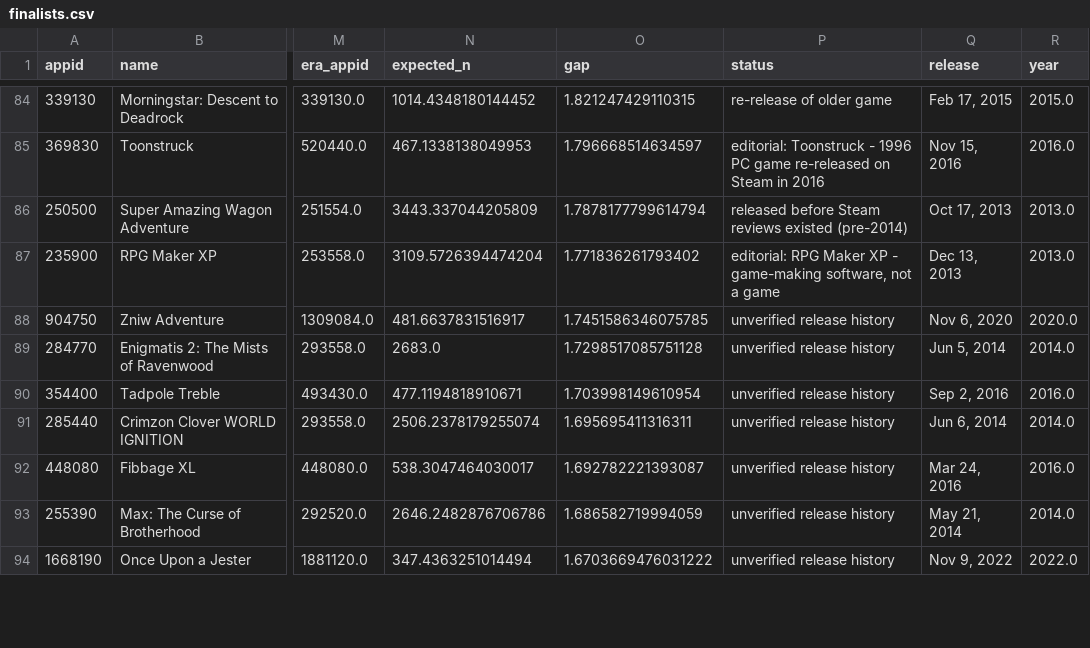
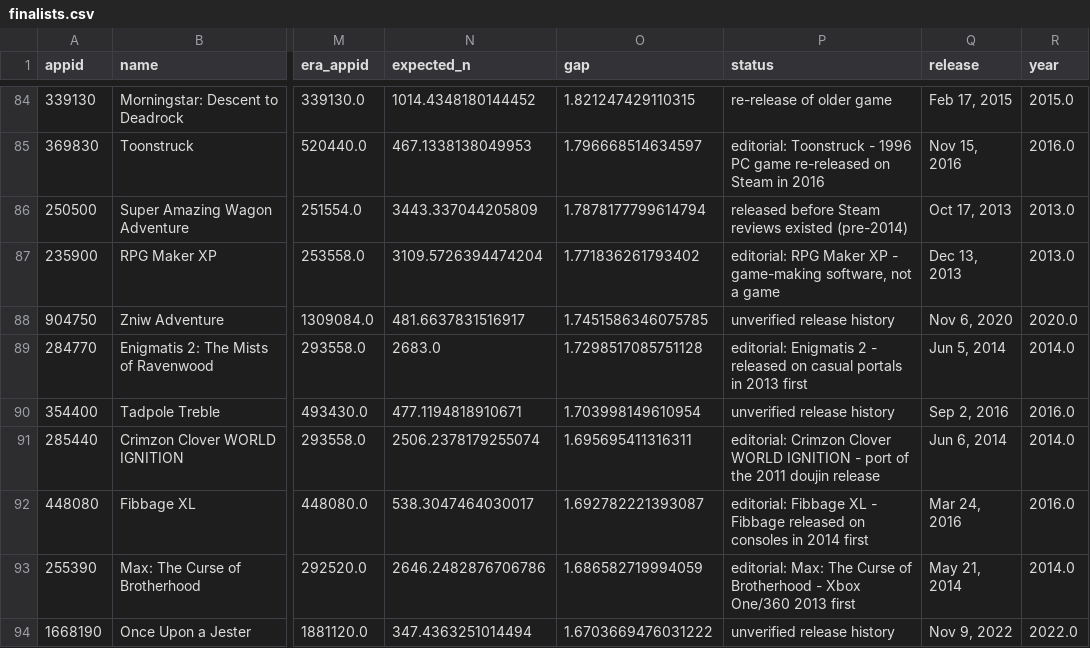
Before and after one commit to evanlin23/data-driven, a CSV file: data/derived/finalists.csv, drawn as a sheet; only a part is shown, gaps mark what is left out; the diff covers the shown part only; the diff names each change by its address in the sheet, - before the commit and + after, or states it on an @@ line.

```diff
--- a/data/derived/finalists.csv
+++ b/data/derived/finalists.csv
-P89 (status): unverified release history
+P89 (status): editorial: Enigmatis 2 - released on casual portals in 2013 first
-P91 (status): unverified release history
+P91 (status): editorial: Crimzon Clover WORLD IGNITION - port of the 2011 doujin release
-P92 (status): unverified release history
+P92 (status): editorial: Fibbage XL - Fibbage released on consoles in 2014 first
-P93 (status): unverified release history
+P93 (status): editorial: Max: The Curse of Brotherhood - Xbox One/360 2013 first
```
Also changed, not shown: 7 edited cells elsewhere in this file, 11 other files.
